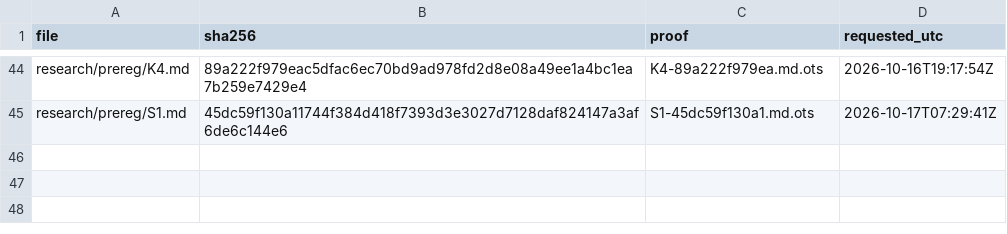
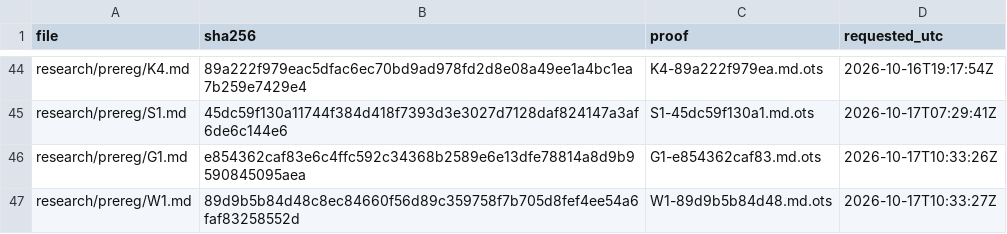
Before and after one commit to amit8f/edge-lab-public, a CSV file: timestamps/MANIFEST.csv, drawn as a sheet; only a part is shown, gaps mark what is left out; the diff names each change by its address in the sheet, - before the commit and + after, or states it on an @@ line.

```diff
--- a/timestamps/MANIFEST.csv
+++ b/timestamps/MANIFEST.csv
+row 46: research/prereg/G1.md | e854362caf83e6c4ffc592c34368b2589e6e13dfe78814a8d9b9590845095aea | G1-e854362caf83.md.ots | 2026-10-17T10:33:26Z
+row 47: research/prereg/W1.md | 89d9b5b84d48c8ec84660f56d89c359758f7b705d8fef4ee54a6faf83258552d | W1-89d9b5b84d48.md.ots | 2026-10-17T10:33:27Z
```
Also changed, not shown: 2 other files.
